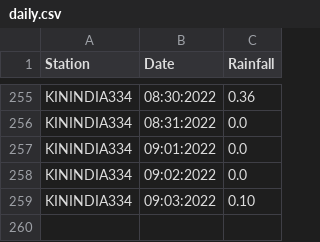
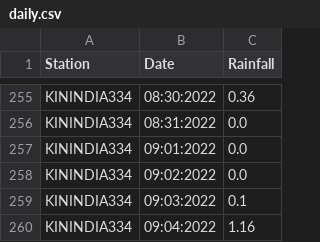
Before and after one commit to egawthrop/wx-scraper, a CSV file: daily.csv, drawn as a sheet; only a part is shown, gaps mark what is left out.

```diff
--- a/daily.csv
+++ b/daily.csv
@@ -258,2 +258,3 @@ KININDIA334,09:01:2022,0.0
 KININDIA334,09:02:2022,0.0
-KININDIA334,09:03:2022,0.10
+KININDIA334,09:03:2022,0.1
+KININDIA334,09:04:2022,1.16
```
